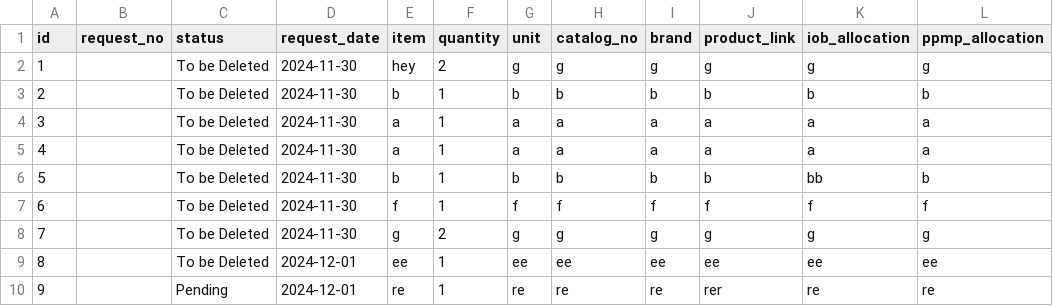
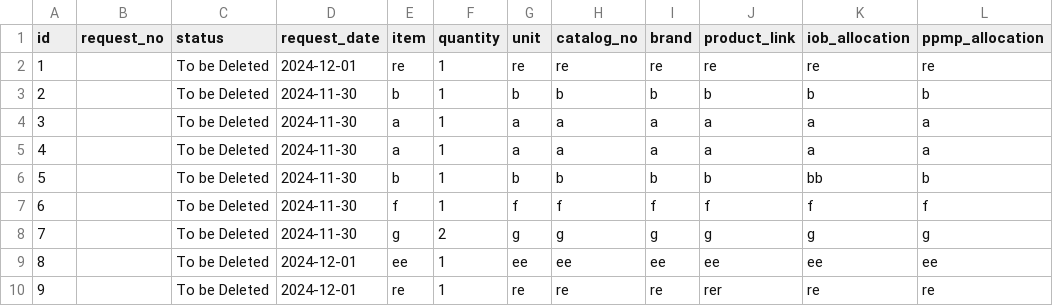
Before and after one commit to heyyysenpai/labsuppliesrequestsystem, a CSV file: labsuppreqsys-data.csv, drawn as a sheet.

```diff
--- a/labsuppreqsys-data.csv
+++ b/labsuppreqsys-data.csv
@@ -1,3 +1,3 @@
 id,request_no,status,request_date,item,quantity,unit,catalog_no,brand,product_link,iob_allocation,ppmp_allocation
-1,,To be Deleted,2024-11-30,hey,2,g,g,g,g,g,g
+1,,To be Deleted,2024-12-01,re,1,re,re,re,re,re,re
 2,,To be Deleted,2024-11-30,b,1,b,b,b,b,b,b
@@ -9,2 +9,2 @@ id,request_no,status,request_date,item,quantity,unit,catalog_no,brand,product_li
 8,,To be Deleted,2024-12-01,ee,1,ee,ee,ee,ee,ee,ee
-9,,Pending,2024-12-01,re,1,re,re,re,rer,re,re
+9,,To be Deleted,2024-12-01,re,1,re,re,re,rer,re,re
```
Also changed, not shown: 1 other file.
